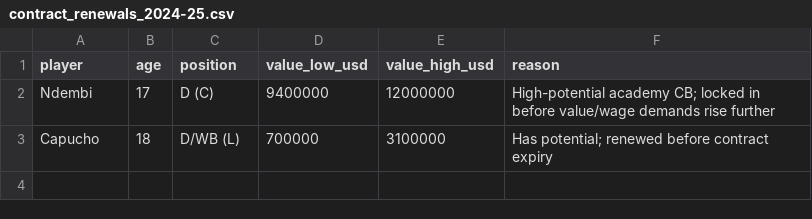
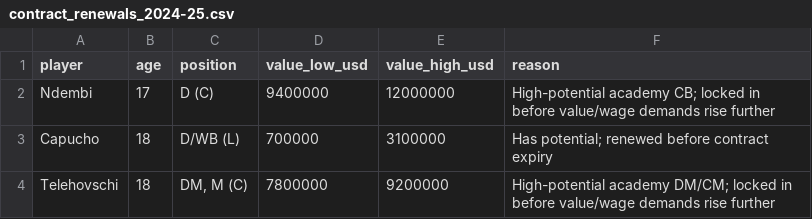
Before and after one commit to FootballPhDer/fm24-benfica-moneyball, a CSV file: data/processed/contract_renewals_2024-25.csv, drawn as a sheet; the diff names each change by its address in the sheet, - before the commit and + after, or states it on an @@ line.

Commit message:
Log Telehovschi renewal and 3 incoming 2025-26 signings (Krejci, Greenwood, Pavlidis)

```diff
--- a/data/processed/contract_renewals_2024-25.csv
+++ b/data/processed/contract_renewals_2024-25.csv
+row 4: Telehovschi | 18 | DM, M (C) | 7800000 | 9200000 | High-potential academy DM/CM; locked in before value/wage demands rise further
```
Also changed, not shown: 1 other file.
